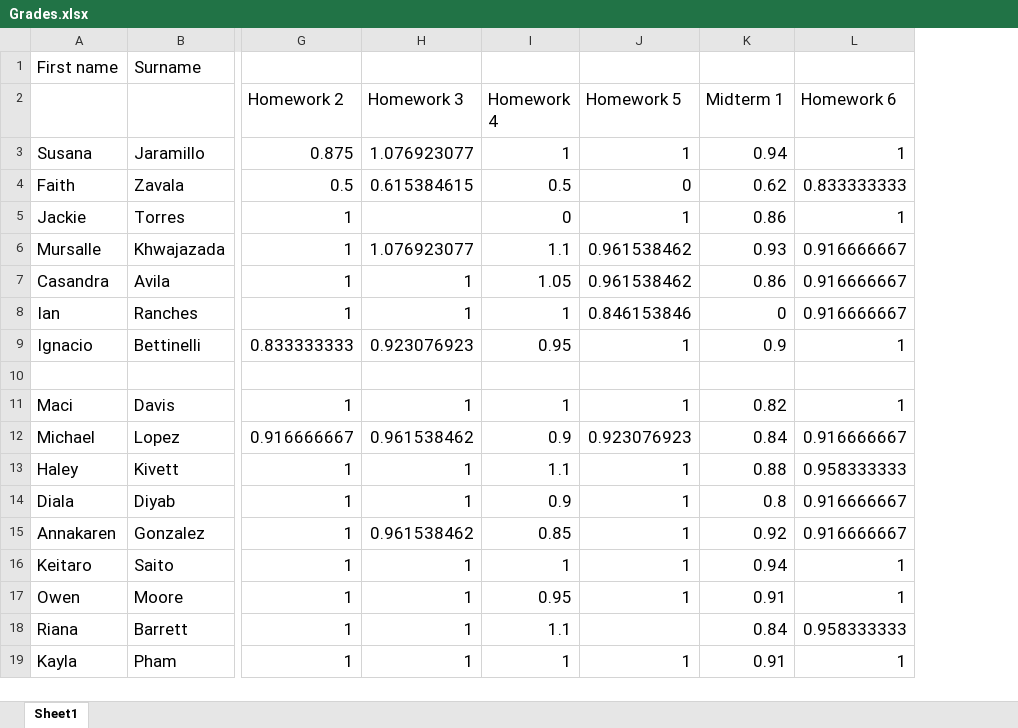
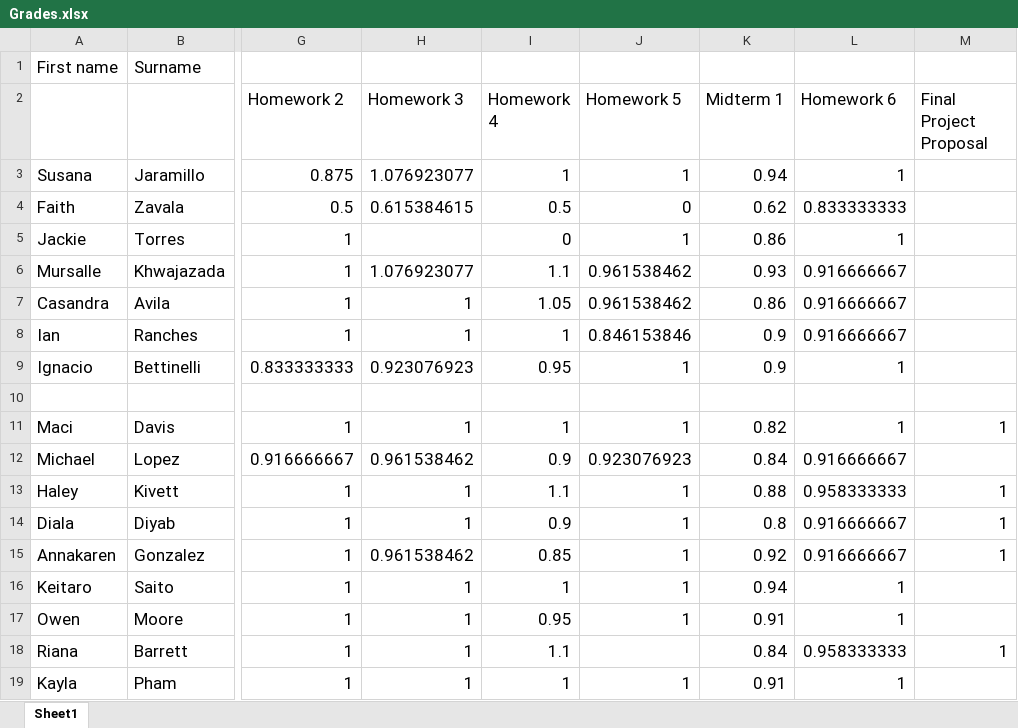
Before and after one commit to 918particle/AlgebraBasedMechanics1, an Excel workbook: Semester2/grades/Grades.xlsx, sheet Sheet1, drawn as a sheet; only a part is shown, gaps mark what is left out; values as stored, in another font and other column widths than the file's, no borders; the diff names each change by its address in the sheet, - before the commit and + after, or states it on an @@ line.

Commit message:
updates: reading quizzes, grading, some figures, lecture note typos

```diff
--- a/Semester2/grades/Grades.xlsx (sheet Sheet1)
+++ b/Semester2/grades/Grades.xlsx (sheet Sheet1)
+column M (Final Project Proposal), rows 11-18: 1 |  | 1 | 1 | 1 |  |  | 1
-K8 (Midterm 1): 0
+K8 (Midterm 1): 0.9
```
Also changed, not shown: 10 other files.
